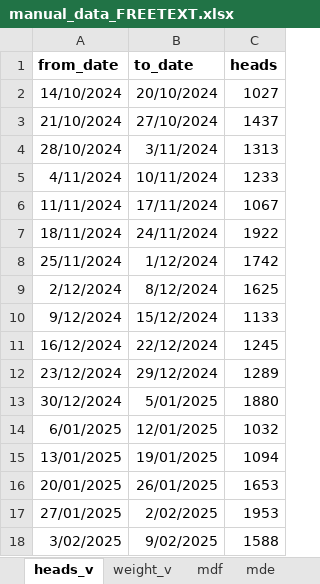
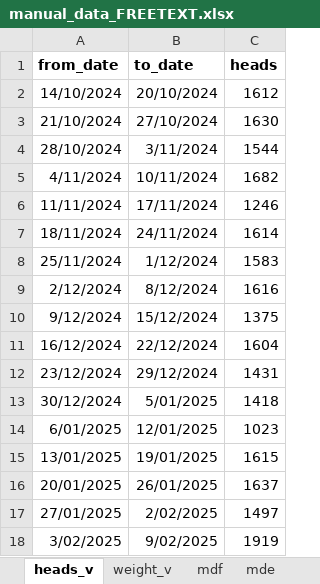
Before and after one commit to jc52766/demandFillR, an Excel workbook: manual_data_FREETEXT.xlsx, sheet heads_v, drawn as a sheet; values as stored, in another font and other column widths than the file's, no borders; the diff names each change by its address in the sheet, - before the commit and + after, or states it on an @@ line.

```diff
--- a/manual_data_FREETEXT.xlsx (sheet heads_v)
+++ b/manual_data_FREETEXT.xlsx (sheet heads_v)
-C2 (heads): 1027
+C2 (heads): 1612
-C3 (heads): 1437
+C3 (heads): 1630
-C4 (heads): 1313
+C4 (heads): 1544
-C5 (heads): 1233
+C5 (heads): 1682
-C6 (heads): 1067
+C6 (heads): 1246
-C7 (heads): 1922
+C7 (heads): 1614
-C8 (heads): 1742
+C8 (heads): 1583
-C9 (heads): 1625
+C9 (heads): 1616
-C10 (heads): 1133
+C10 (heads): 1375
-C11 (heads): 1245
+C11 (heads): 1604
-C12 (heads): 1289
+C12 (heads): 1431
-C13 (heads): 1880
+C13 (heads): 1418
-C14 (heads): 1032
+C14 (heads): 1023
-C15 (heads): 1094
+C15 (heads): 1615
-C16 (heads): 1653
+C16 (heads): 1637
-C17 (heads): 1953
+C17 (heads): 1497
-C18 (heads): 1588
+C18 (heads): 1919
```
Also changed, not shown: sheet options2, sheet options1, sheet demand_that_opti_sees_v, sheet demand_v, other sheet tabs, 1 other file.
